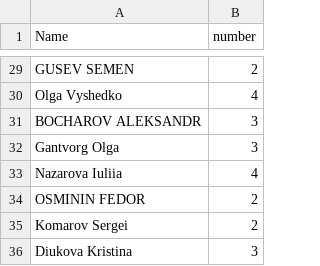
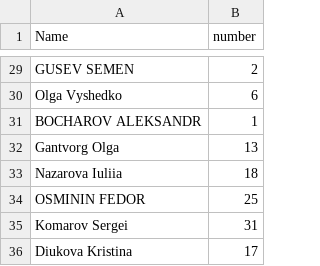
Before and after one commit to EQualityn/Team-Divider, a CSV file: spam.csv, drawn as a sheet; only a part is shown, gaps mark what is left out; the diff covers the shown part only; the diff names each change by its address in the sheet, - before the commit and + after, or states it on an @@ line.

```diff
--- a/spam.csv
+++ b/spam.csv
-B30 (number): 4
+B30 (number): 6
-B31 (number): 3
+B31 (number): 1
-B32 (number): 3
+B32 (number): 13
-B33 (number): 4
+B33 (number): 18
-B34 (number): 2
+B34 (number): 25
-B35 (number): 2
+B35 (number): 31
-B36 (number): 3
+B36 (number): 17
```
Also changed, not shown: 27 edited cells elsewhere in this file, 1 other file.
